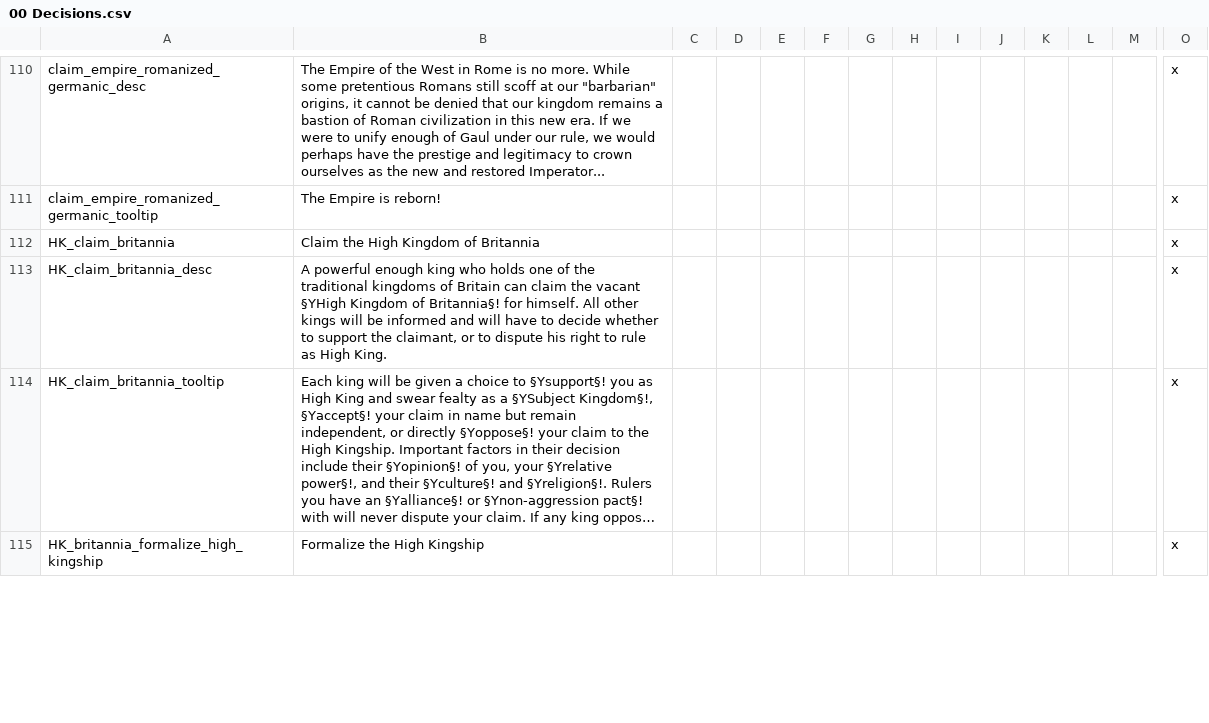
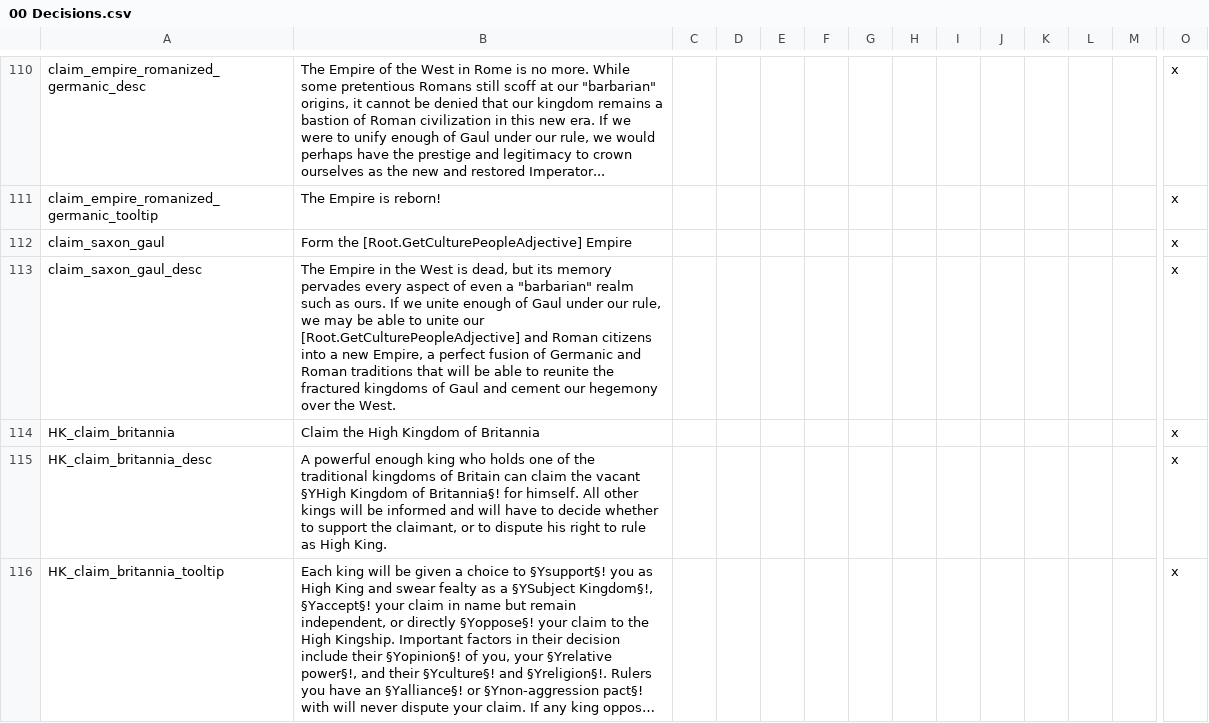
Before and after one commit to DC123456789/Britannia---The-Winter-King, a CSV file: Britannia/localisation/00 Decisions.csv, drawn as a sheet; only a part is shown, gaps mark what is left out; the shorter side is filled out with more unchanged rows; long unchanged cells end in …; rows hold the shown columns only; the diff names each change by its address in the sheet, - before the commit and + after, or states it on an @@ line.

```diff
--- a/Britannia/localisation/00 Decisions.csv
+++ b/Britannia/localisation/00 Decisions.csv
+row 112: claim_saxon_gaul | Form the [Root.GetCulturePeopleAdjective] Empire |  |  |  |  |  |  |  |  |  |  |  | x
+row 113: claim_saxon_gaul_desc | The Empire in the West is dead, but its memory pervades every aspect of even a "barbarian" realm such as ours. If we unite enough of Gaul under our rule, we may be able to unite our [Root.GetCulturePeopleAdjective] and Roman citizens into a new Empire, a perfect fusion of Germanic and Roman traditions that will be able to reunite the fractured kingdoms of Gaul and cement our hegemony over the West. |  |  |  |  |  |  |  |  |  |  |  | x
```
Also changed, not shown: Britannia/localisation/00 Cultures.csv, Britannia/localisation/00 Customizable Localisation.csv, 23 other files.
